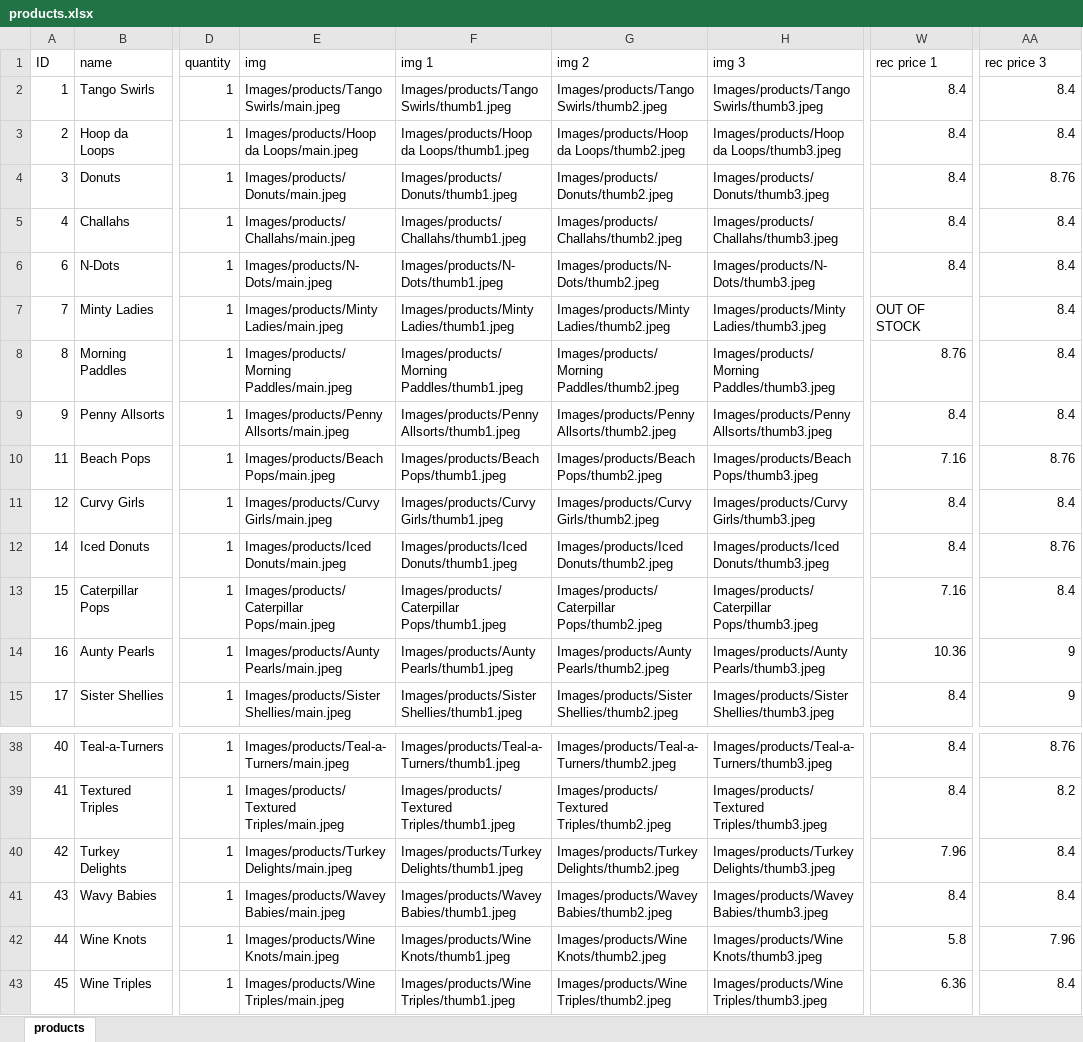
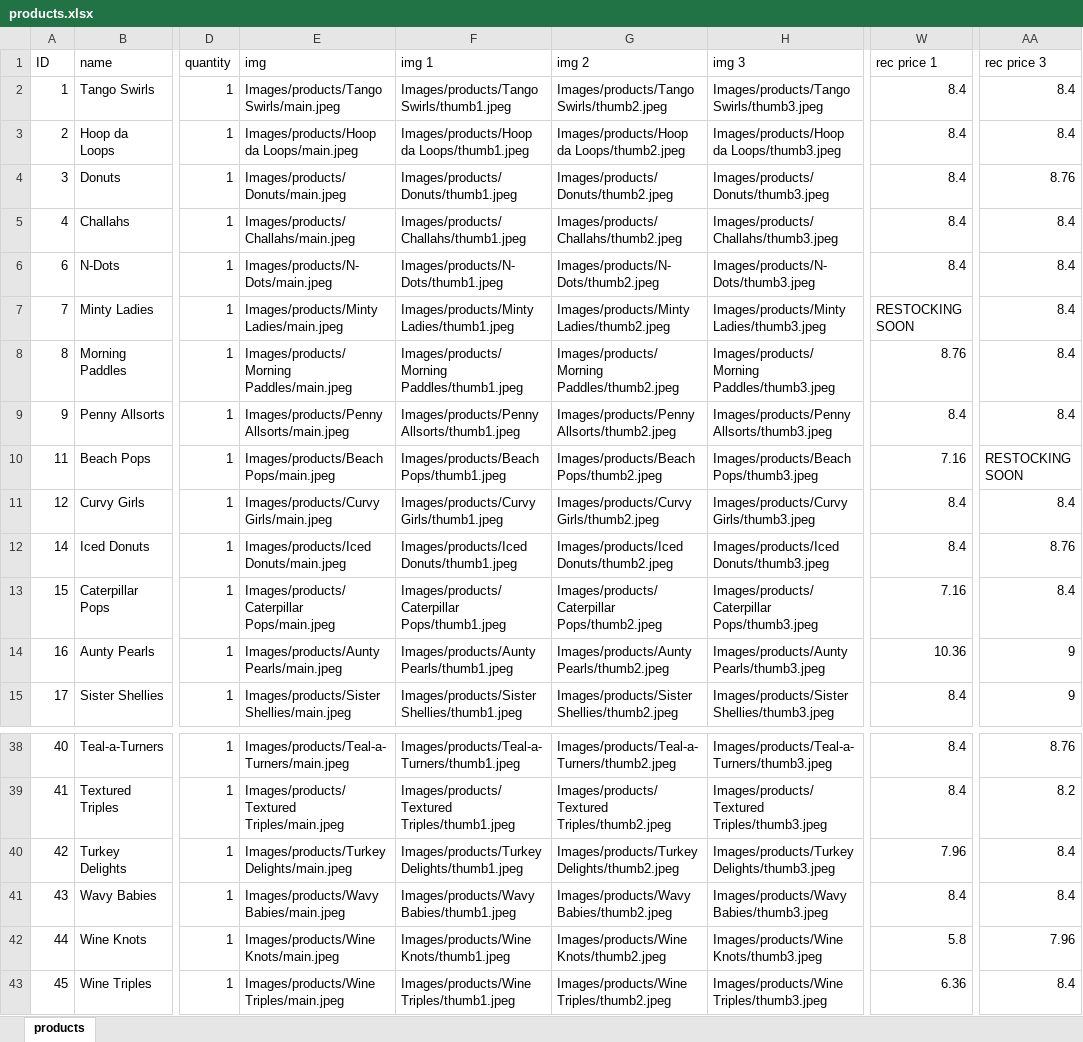
Before and after one commit to milanvn98/madebyb, an Excel workbook: admin/products.xlsx, sheet products, drawn as a sheet; only a part is shown, gaps mark what is left out; values as stored, in another font and other column widths than the file's, no borders; the diff names each change by its address in the sheet, - before the commit and + after, or states it on an @@ line.

Commit message:
wavey correction

```diff
--- a/admin/products.xlsx (sheet products)
+++ b/admin/products.xlsx (sheet products)
-W7 (rec price 1): OUT OF STOCK
+W7 (rec price 1): RESTOCKING SOON
-AA10 (rec price 3): 8.76
+AA10 (rec price 3): RESTOCKING SOON
-E41 (img): Images/products/Wavey Babies/main.jpeg
+E41 (img): Images/products/Wavy Babies/main.jpeg
-F41 (img 1): Images/products/Wavey Babies/thumb1.jpeg
+F41 (img 1): Images/products/Wavy Babies/thumb1.jpeg
-G41 (img 2): Images/products/Wavey Babies/thumb2.jpeg
+G41 (img 2): Images/products/Wavy Babies/thumb2.jpeg
-H41 (img 3): Images/products/Wavey Babies/thumb3.jpeg
+H41 (img 3): Images/products/Wavy Babies/thumb3.jpeg
```
Also changed, not shown: 1 other file.
